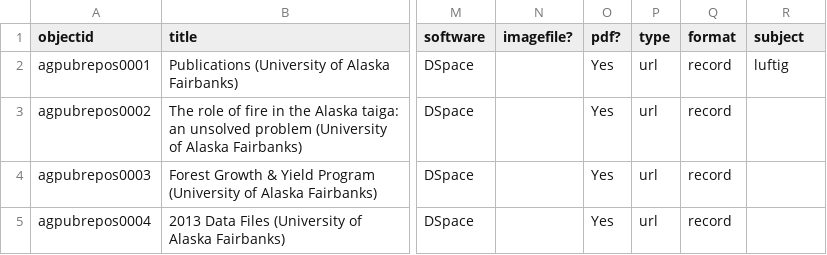
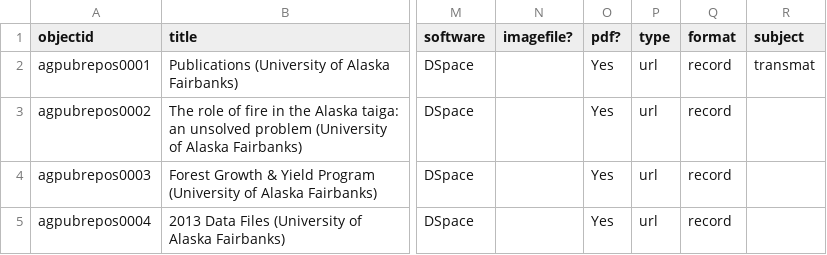
Before and after one commit to davidluftig/agnic_hist_doc, a CSV file: assets/agpubrepos.csv, drawn as a sheet; only a part is shown, gaps mark what is left out; the diff names each change by its address in the sheet, - before the commit and + after, or states it on an @@ line.

Commit message:
Add files via upload

```diff
--- a/assets/agpubrepos.csv
+++ b/assets/agpubrepos.csv
-R2 (subject): luftig
+R2 (subject): transmat
```
